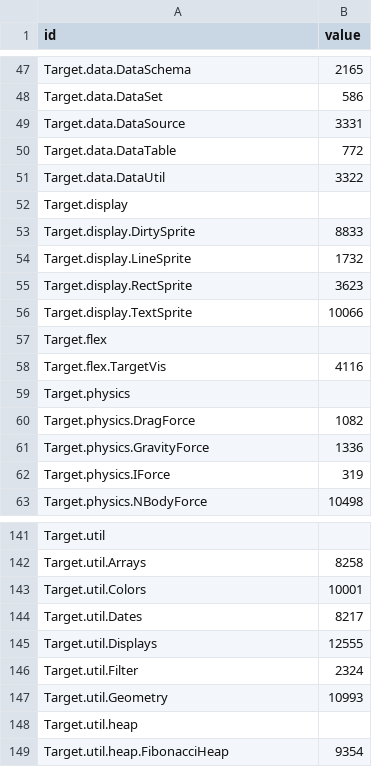
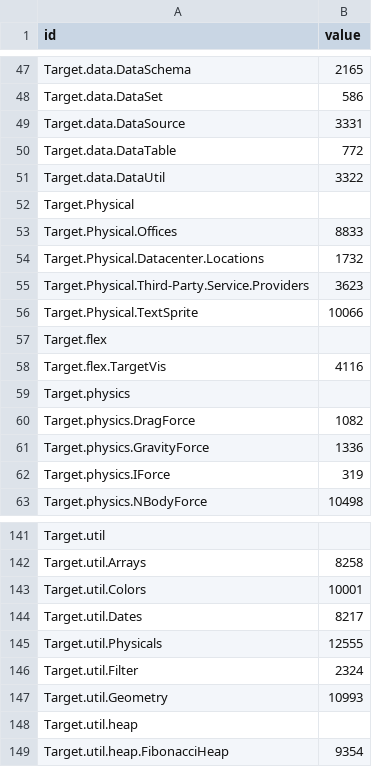
Before and after one commit to dynamicparallax/dynamicparallax.github.io, a CSV file: pages/flare.csv, drawn as a sheet; only a part is shown, gaps mark what is left out.

Commit message:
Update flare.csv

```diff
--- a/pages/flare.csv
+++ b/pages/flare.csv
@@ -51,7 +51,7 @@ Target.data.DataTable,772
 Target.data.DataUtil,3322
-Target.display,
-Target.display.DirtySprite,8833
-Target.display.LineSprite,1732
-Target.display.RectSprite,3623
-Target.display.TextSprite,10066
+Target.Physical,
+Target.Physical.Offices,8833
+Target.Physical.Datacenter.Locations,1732
+Target.Physical.Third-Party.Service.Providers,3623
+Target.Physical.TextSprite,10066
 Target.flex,
@@ -144,3 +144,3 @@ Target.util.Colors,10001
 Target.util.Dates,8217
-Target.util.Displays,12555
+Target.util.Physicals,12555
 Target.util.Filter,2324
```
